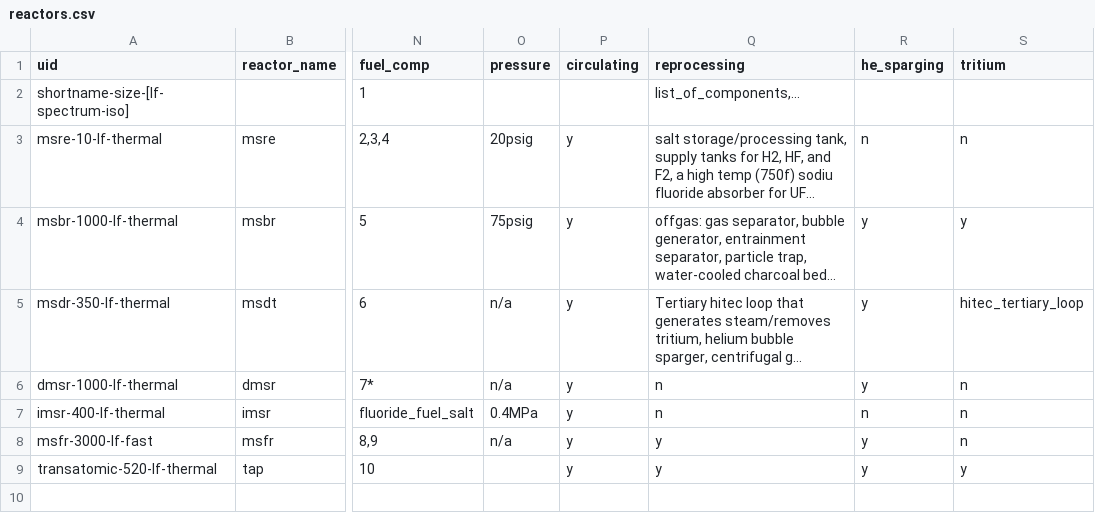
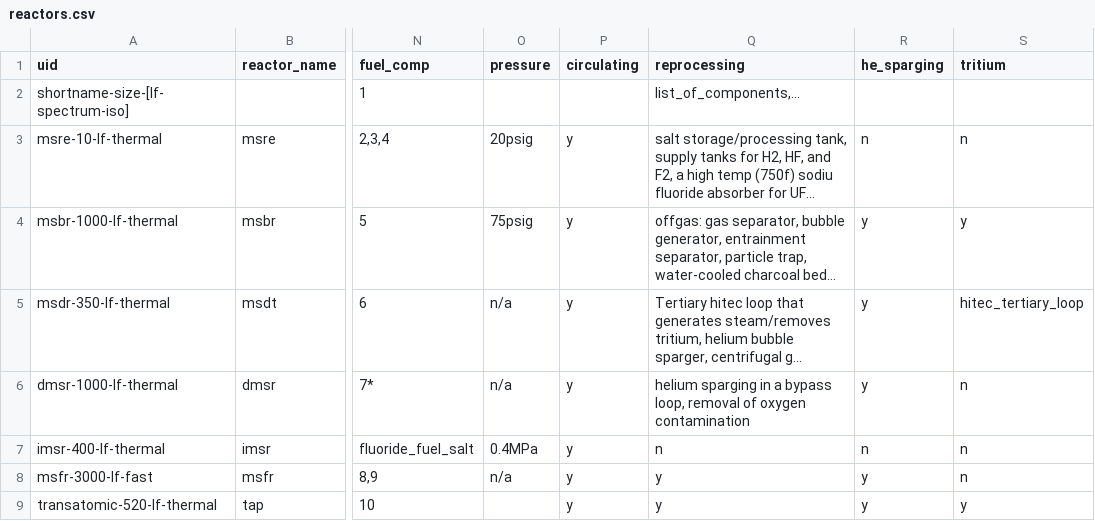
Before and after one commit to arfc/2019-richter-msr-fc, a CSV file: reactors.csv, drawn as a sheet; only a part is shown, gaps mark what is left out; long unchanged cells end in …; the diff names each change by its address in the sheet, - before the commit and + after, or states it on an @@ line.

```diff
--- a/reactors.csv
+++ b/reactors.csv
-Q6 (reprocessing): n
+Q6 (reprocessing): helium sparging in a bypass loop, removal of oxygen contamination
```
Also changed, not shown: 1 other file.
